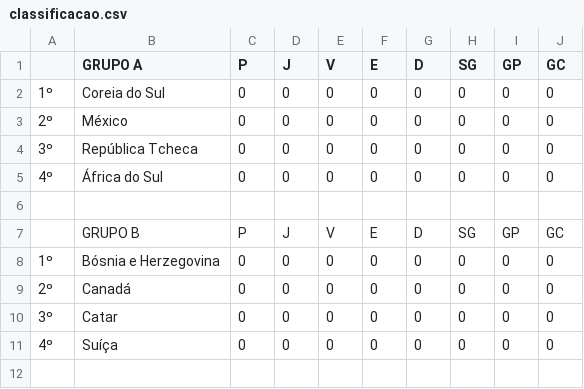
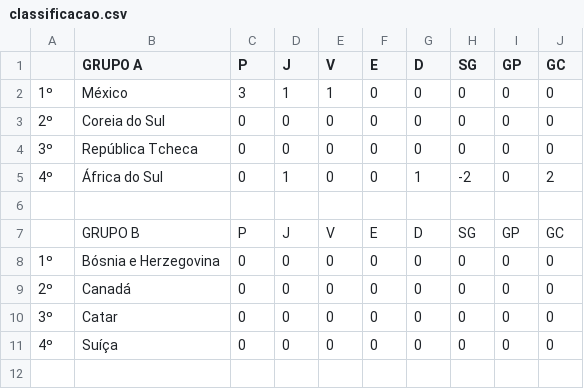
Before and after one commit to LeandroBCastro/bolaochsp, a CSV file: data/classificacao.csv, drawn as a sheet; only a part is shown.

```diff
--- a/data/classificacao.csv
+++ b/data/classificacao.csv
@@ -1,6 +1,6 @@
 ;GRUPO A;P;J;V;E;D;SG;GP;GC
-1º;Coreia do Sul;0;0;0;0;0;0;0;0
-2º;México;0;0;0;0;0;0;0;0
+1º;México;3;1;1;0;0;0;0;0
+2º;Coreia do Sul;0;0;0;0;0;0;0;0
 3º;República Tcheca;0;0;0;0;0;0;0;0
-4º;África do Sul;0;0;0;0;0;0;0;0
+4º;África do Sul;0;1;0;0;1;-2;0;2
 ;;;;;;;;;
```
Also changed, not shown: data/palpites.csv, data/ranking.csv.
